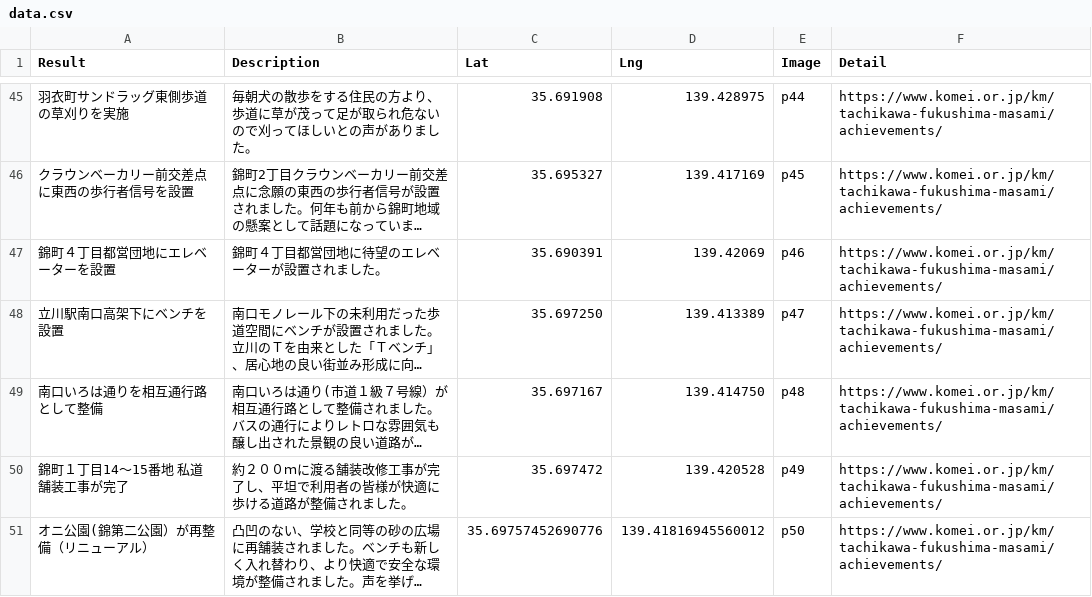
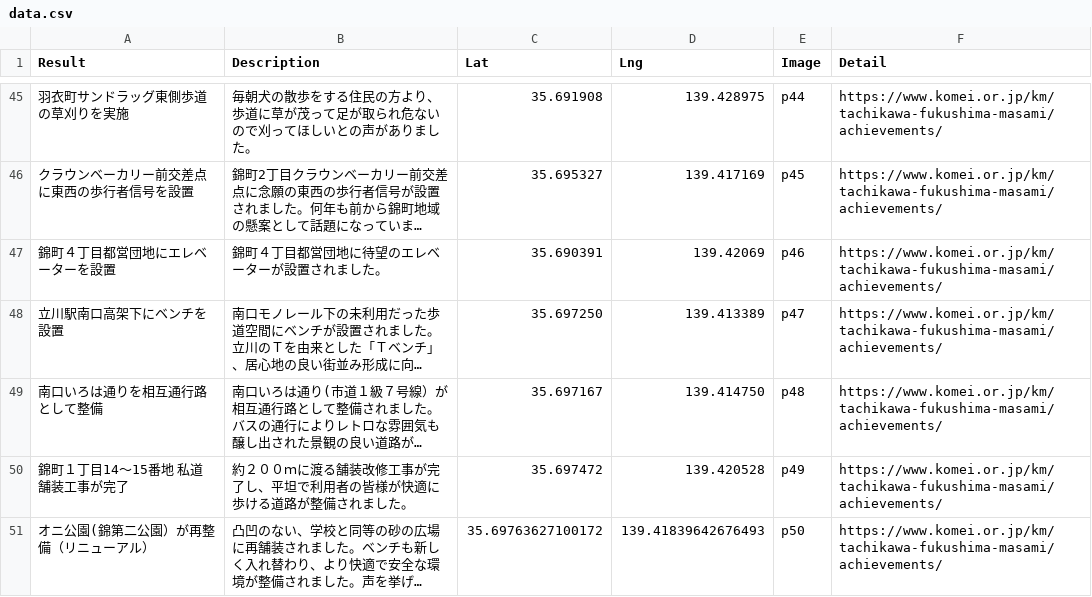
Before and after one commit to komeimap/tachikawa2022, a CSV file: data.csv, drawn as a sheet; only a part is shown, gaps mark what is left out; long unchanged cells end in …; the diff names each change by its address in the sheet, - before the commit and + after, or states it on an @@ line.

Commit message:
Update data.csv

```diff
--- a/data.csv
+++ b/data.csv
-C51 (Lat): 35.69757452690776
+C51 (Lat): 35.69763627100172
-D51 (Lng): 139.41816945560012
+D51 (Lng): 139.41839642676493
```
